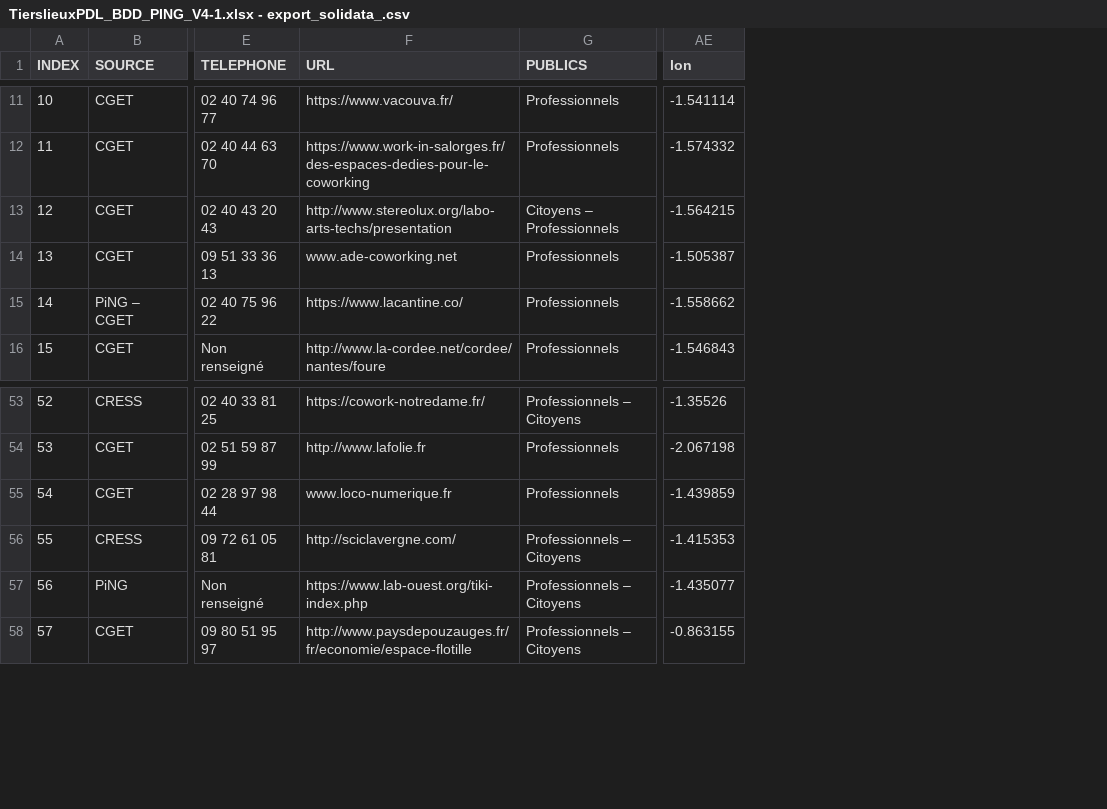
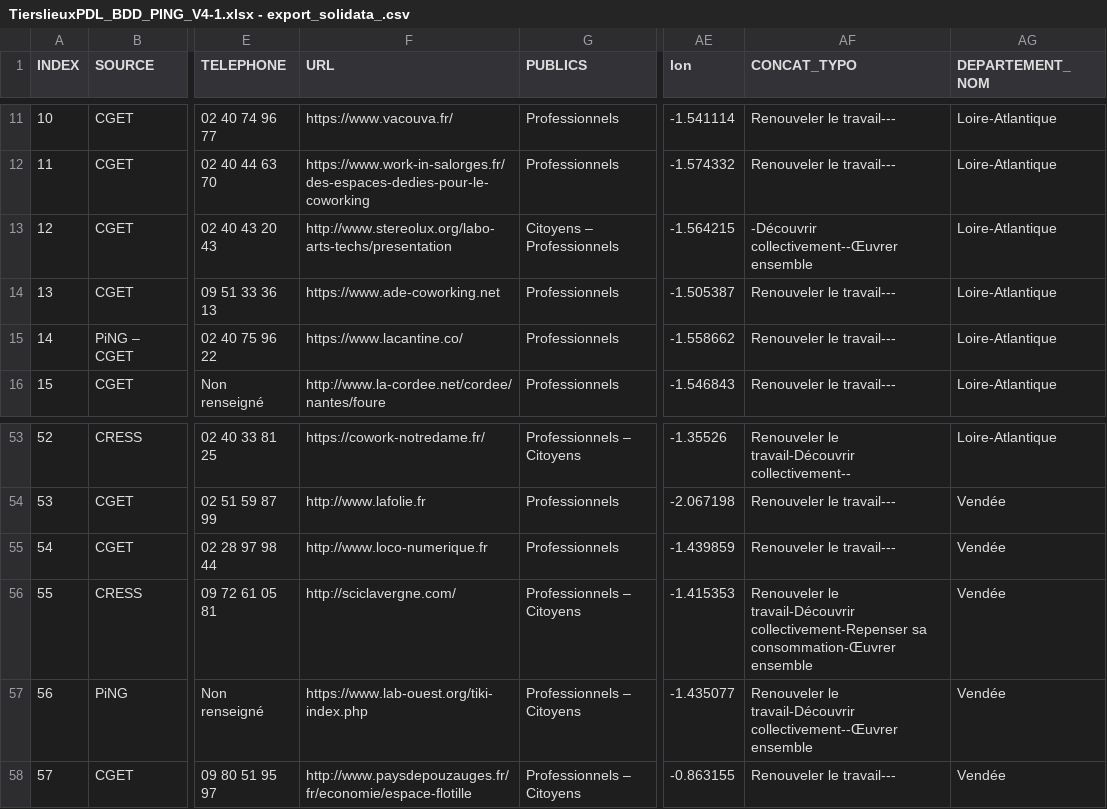
Before and after one commit to co-demos/PING-carto, a CSV file: data/PingCarto/TierslieuxPDL_BDD_PING_V4-1.xlsx - export_solidata_.csv, drawn as a sheet; only a part is shown, gaps mark what is left out; the diff covers the shown part only; the diff names each change by its address in the sheet, - before the commit and + after, or states it on an @@ line.

```diff
--- a/data/PingCarto/TierslieuxPDL_BDD_PING_V4-1.xlsx - export_solidata_.csv
+++ b/data/PingCarto/TierslieuxPDL_BDD_PING_V4-1.xlsx - export_solidata_.csv
+column AF (CONCAT_TYPO), rows 11-16: Renouveler le travail--- | Renouveler le travail--- | -Découvrir collectivement--Œuvrer ensemble | Renouveler le travail--- | Renouveler le travail--- | Renouveler le travail---; rows 53-58: Renouveler le travail-Découvrir collectivement-- | Renouveler le travail--- | Renouveler le travail--- | Renouveler le travail-Découvrir collectivement-Repenser sa consommation-Œuvrer ensemble | Renouveler le travail-Découvrir collectivement--Œuvrer ensemble | Renouveler le travail---
+column AG (DEPARTEMENT_NOM), rows 11-16: all Loire-Atlantique; rows 53-58: Loire-Atlantique | Vendée | Vendée | Vendée | Vendée | Vendée
-F14 (URL): www.ade-coworking.net
+F14 (URL): https://www.ade-coworking.net
-F55 (URL): www.loco-numerique.fr
+F55 (URL): http://www.loco-numerique.fr
```
Also changed, not shown: 9 edited cells elsewhere in this file, data/PingCarto/TierslieuxPDL_BDD_PING_V4-1.xlsx - export_solidata.tsv.
